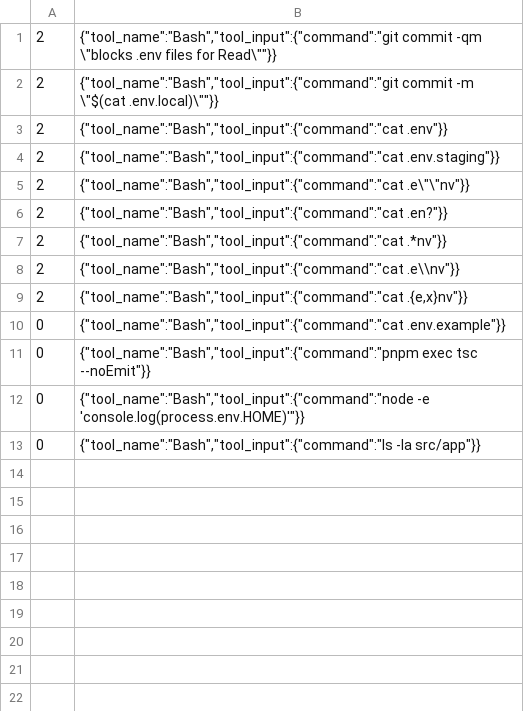
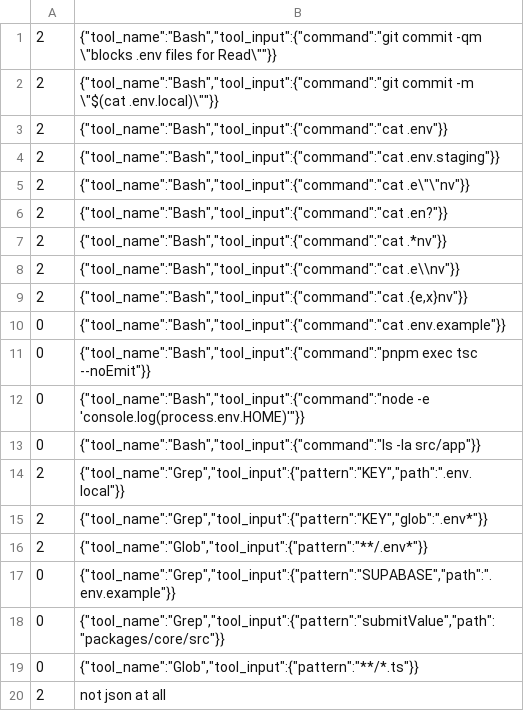
Before and after one commit to ziffr/ziffr, a TSV file: .claude/hooks/guard-files.cases.tsv, drawn as a sheet; the diff names each change by its address in the sheet, - before the commit and + after, or states it on an @@ line.

```diff
--- a/.claude/hooks/guard-files.cases.tsv
+++ b/.claude/hooks/guard-files.cases.tsv
+row 14: 2 | {"tool_name":"Grep","tool_input":{"pattern":"KEY","path":".env.local"}}
+row 15: 2 | {"tool_name":"Grep","tool_input":{"pattern":"KEY","glob":".env*"}}
+row 16: 2 | {"tool_name":"Glob","tool_input":{"pattern":"**/.env*"}}
+row 17: 0 | {"tool_name":"Grep","tool_input":{"pattern":"SUPABASE","path":".env.example"}}
+row 18: 0 | {"tool_name":"Grep","tool_input":{"pattern":"submitValue","path":"packages/core/src"}}
+row 19: 0 | {"tool_name":"Glob","tool_input":{"pattern":"**/*.ts"}}
+row 20: 2 | not json at all
```
Also changed, not shown: 7 other files.
